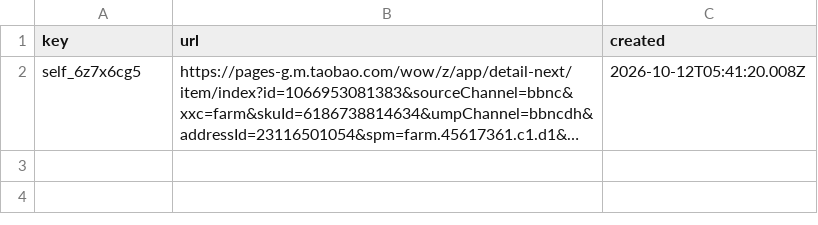
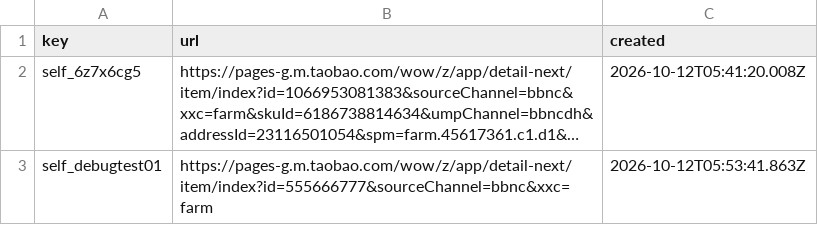
Before and after one commit to doctorstrange1122/farm-exchange, a CSV file: data/self_keys.csv, drawn as a sheet; long unchanged cells end in …; the diff names each change by its address in the sheet, - before the commit and + after, or states it on an @@ line.

Commit message:
farm-exchange: add self key self_debugtest01

```diff
--- a/data/self_keys.csv
+++ b/data/self_keys.csv
+row 3: self_debugtest01 | https://pages-g.m.taobao.com/wow/z/app/detail-next/item/index?id=555666777&sourceChannel=bbnc&xxc=farm | 2026-10-12T05:53:41.863Z
```
